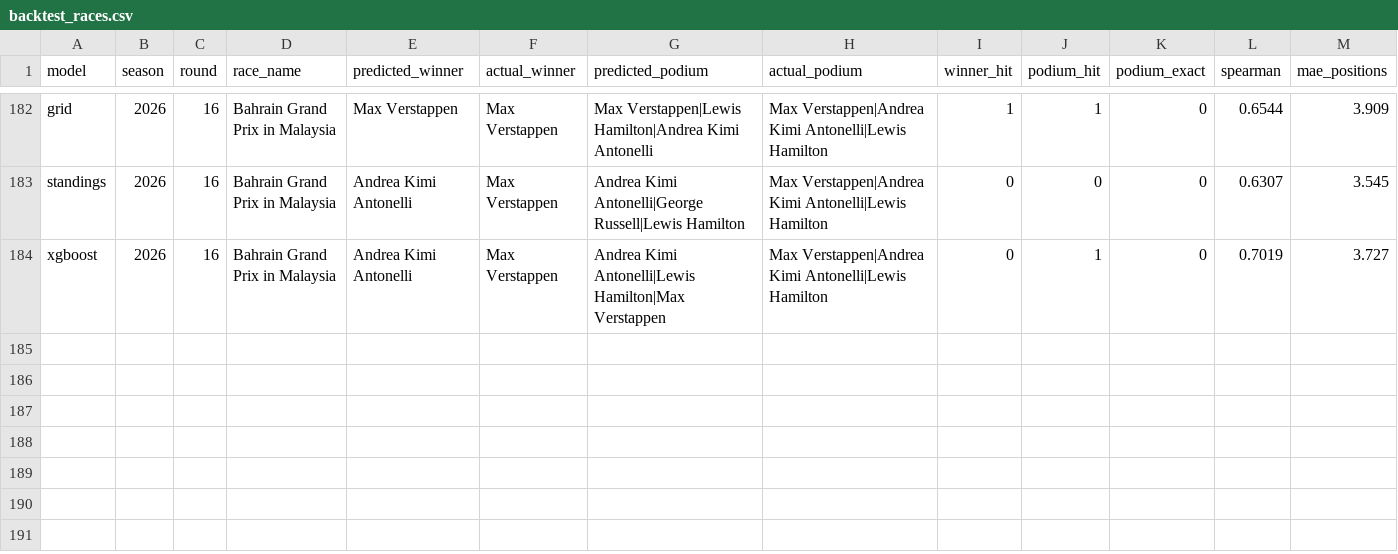
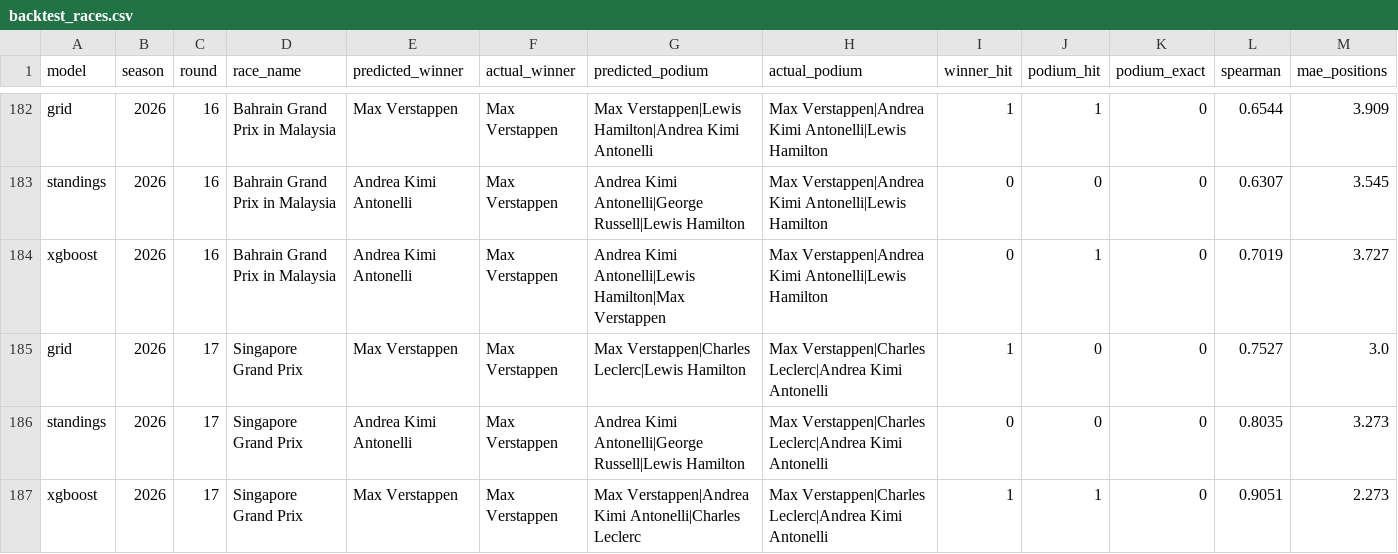
Before and after one commit to ArtuurHeidbuchel/F1-Prediction-Model, a CSV file: output/backtest_races.csv, drawn as a sheet; only a part is shown, gaps mark what is left out.

```diff
--- a/output/backtest_races.csv
+++ b/output/backtest_races.csv
@@ -184 +184,4 @@ standings,2026,16,Bahrain Grand Prix in Malaysia,Andrea Kimi Antonelli,Max Verst
 xgboost,2026,16,Bahrain Grand Prix in Malaysia,Andrea Kimi Antonelli,Max Verstappen,Andrea Kimi Antonelli|Lewis Hamilton|Max Verstappen,Max Verstappen|Andrea Kimi Antonelli|Lewis Hamilton,0,1,0,0.7019,3.727
+grid,2026,17,Singapore Grand Prix,Max Verstappen,Max Verstappen,Max Verstappen|Charles Leclerc|Lewis Hamilton,Max Verstappen|Charles Leclerc|Andrea Kimi Antonelli,1,0,0,0.7527,3.0
+standings,2026,17,Singapore Grand Prix,Andrea Kimi Antonelli,Max Verstappen,Andrea Kimi Antonelli|George Russell|Lewis Hamilton,Max Verstappen|Charles Leclerc|Andrea Kimi Antonelli,0,0,0,0.8035,3.273
+xgboost,2026,17,Singapore Grand Prix,Max Verstappen,Max Verstappen,Max Verstappen|Andrea Kimi Antonelli|Charles Leclerc,Max Verstappen|Charles Leclerc|Andrea Kimi Antonelli,1,1,0,0.9051,2.273
```
Also changed, not shown: output/backtest_summary.csv, output/backtest_vs_baselines.csv, 3 other files.
